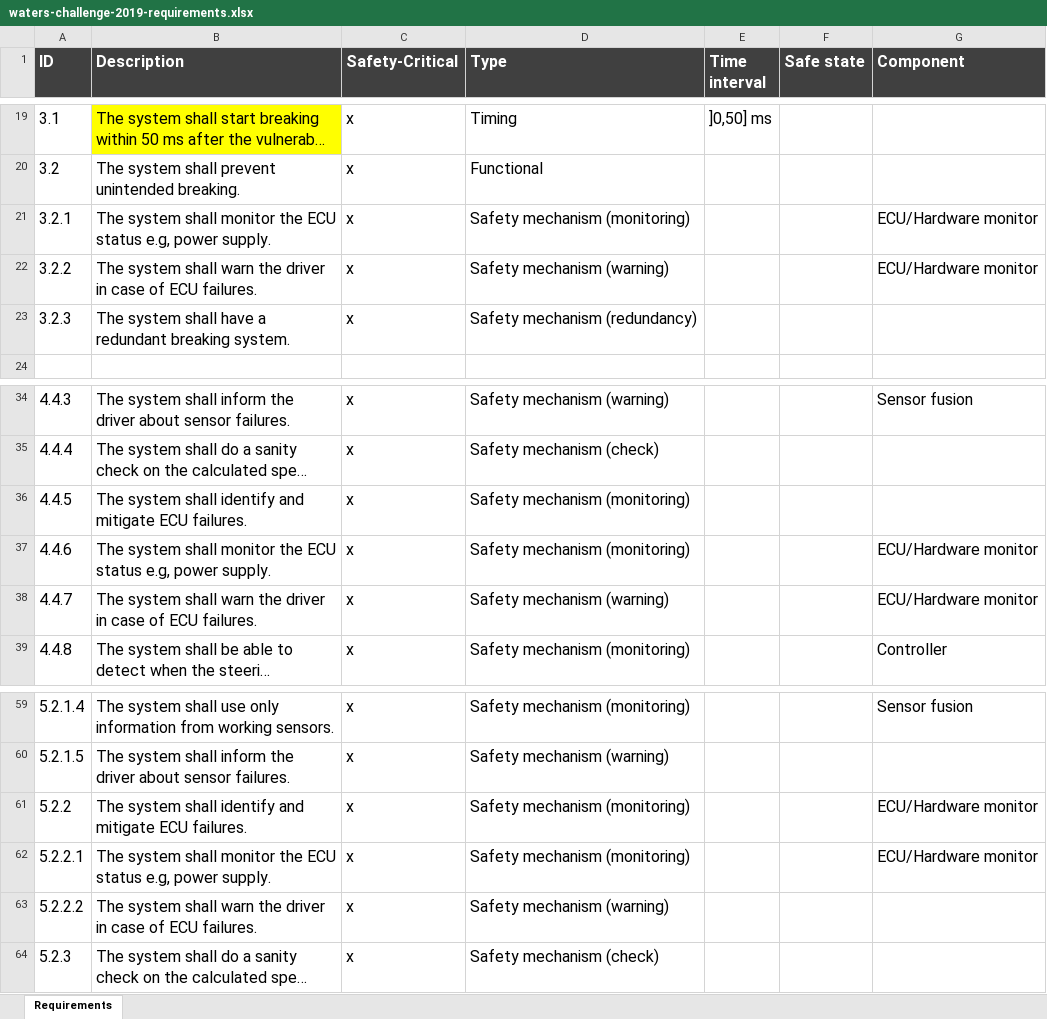
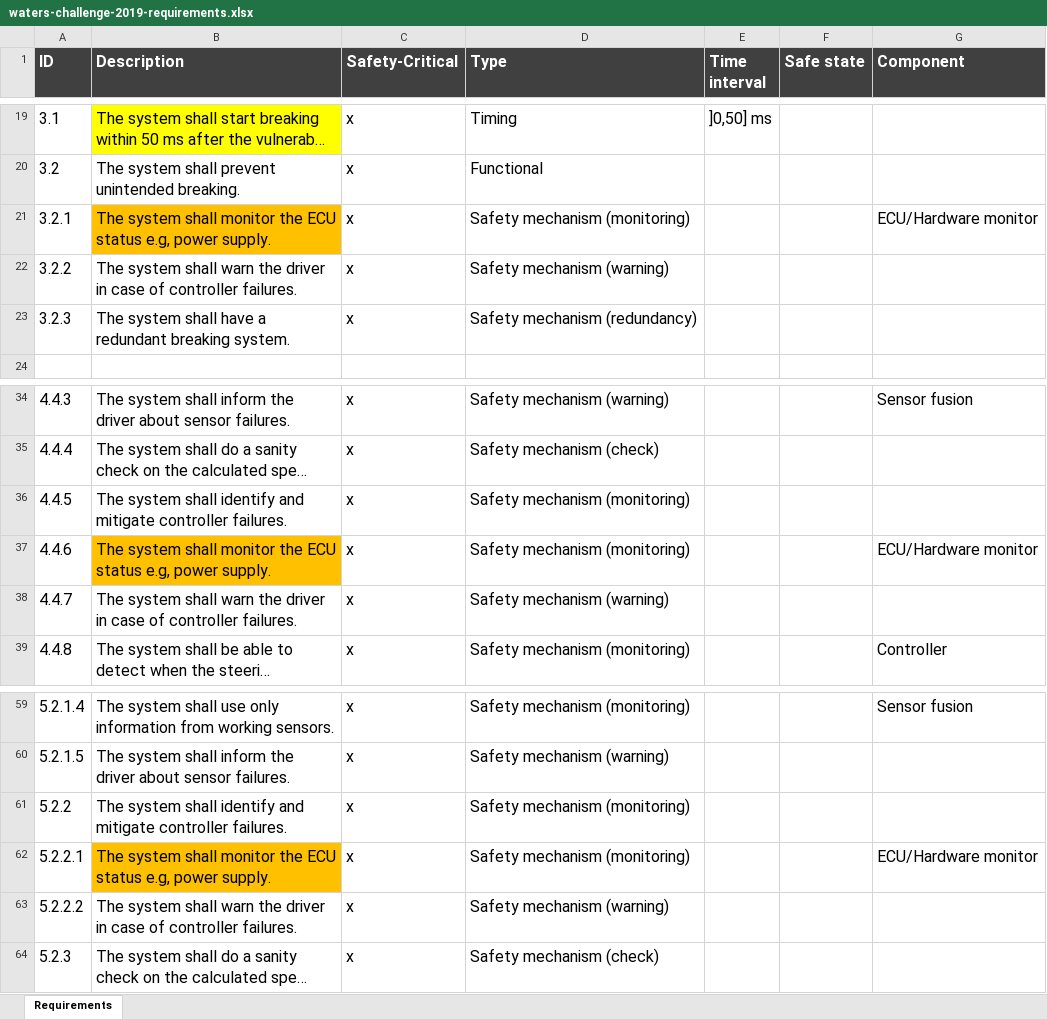
Before and after one commit to panorama-research/mobstr-dataset, an Excel workbook: org.panorama-research.waters-2019.requirements/waters-challenge-2019-requirements.xlsx, sheet Requirements, drawn as a sheet; only a part is shown, gaps mark what is left out; long unchanged cells end in …; values as stored, in another font and other column widths than the file's, no borders; the diff names each change by its address in the sheet, - before the commit and + after, or states it on an @@ line.

Commit message:
Renaming ECU failures

```diff
--- a/org.panorama-research.waters-2019.requirements/waters-challenge-2019-requirements.xlsx (sheet Requirements)
+++ b/org.panorama-research.waters-2019.requirements/waters-challenge-2019-requirements.xlsx (sheet Requirements)
-B21 fill: none
+B21 fill: #FFC000
-B22 (Description): …case of ECU failures.
+B22 (Description): …case of controller failures.
-G22 (Component): ECU/Hardware monitor
+G22 (Component): (empty)
-B36 (Description): …and mitigate ECU failures.
+B36 (Description): …and mitigate controller failures.
-B37 fill: none
+B37 fill: #FFC000
-B38 (Description): …case of ECU failures.
+B38 (Description): …case of controller failures.
-G38 (Component): ECU/Hardware monitor
+G38 (Component): (empty)
-B61 (Description): …and mitigate ECU failures.
+B61 (Description): …and mitigate controller failures.
-G61 (Component): ECU/Hardware monitor
+G61 (Component): (empty)
-B62 fill: none
+B62 fill: #FFC000
-B63 (Description): …case of ECU failures.
+B63 (Description): …case of controller failures.
```
Also changed, not shown: org.panorama-research.waters-2019.hazards/waters-challenge-hazards.xlsx.
